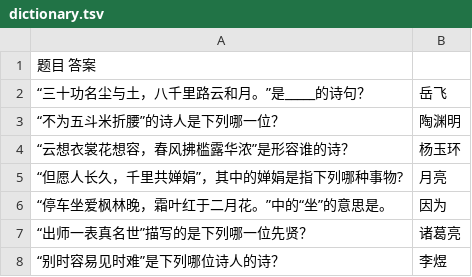
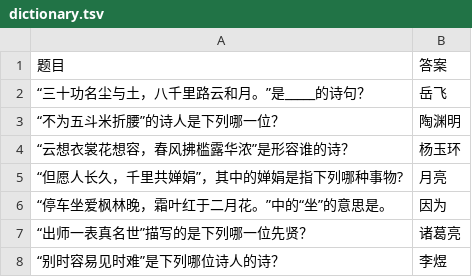
Before and after one commit to NXY666/-, a TSV file: dictionary.tsv, drawn as a sheet; only a part is shown; removed rows and columns are numbered as before the commit, all else as after; the diff names each change by its address in the sheet, - before the commit and + after, or states it on an @@ line.

Commit message:
Update dictionary.tsv

```diff
--- a/dictionary.tsv
+++ b/dictionary.tsv
-row 1: 题目 答案
+row 1: 题目 | 答案
```
